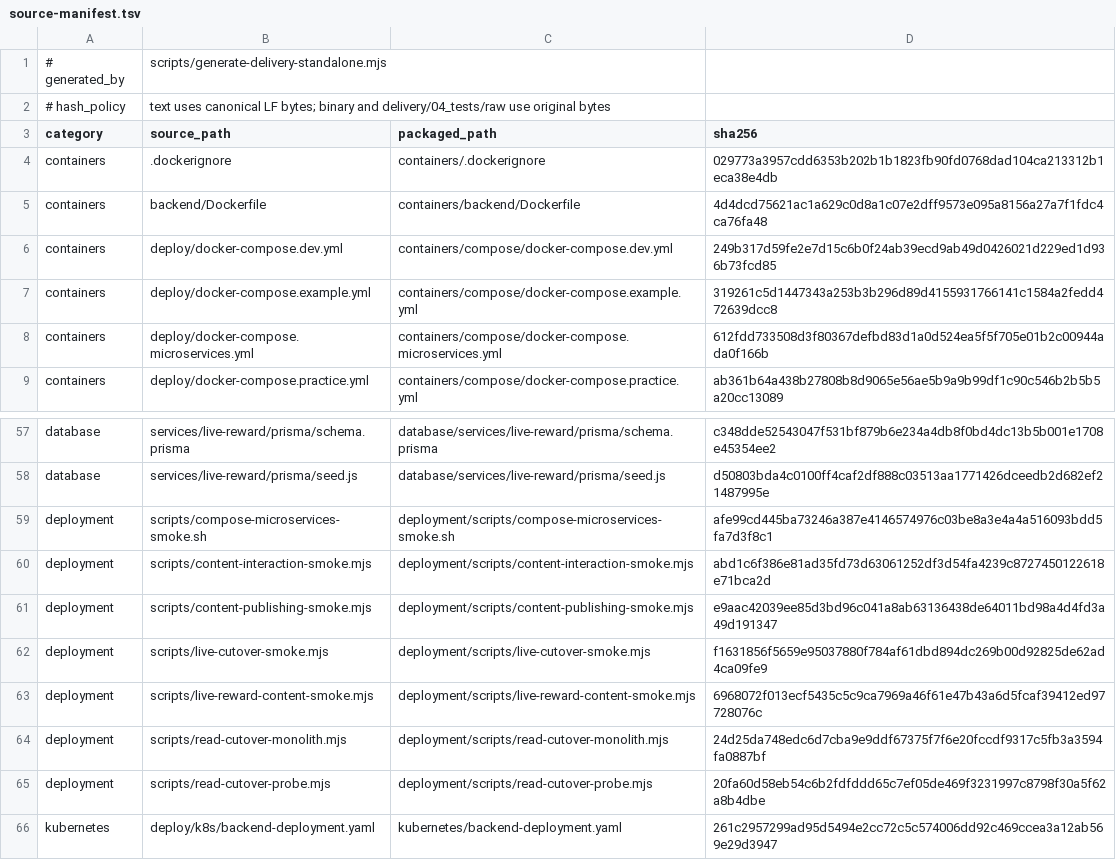
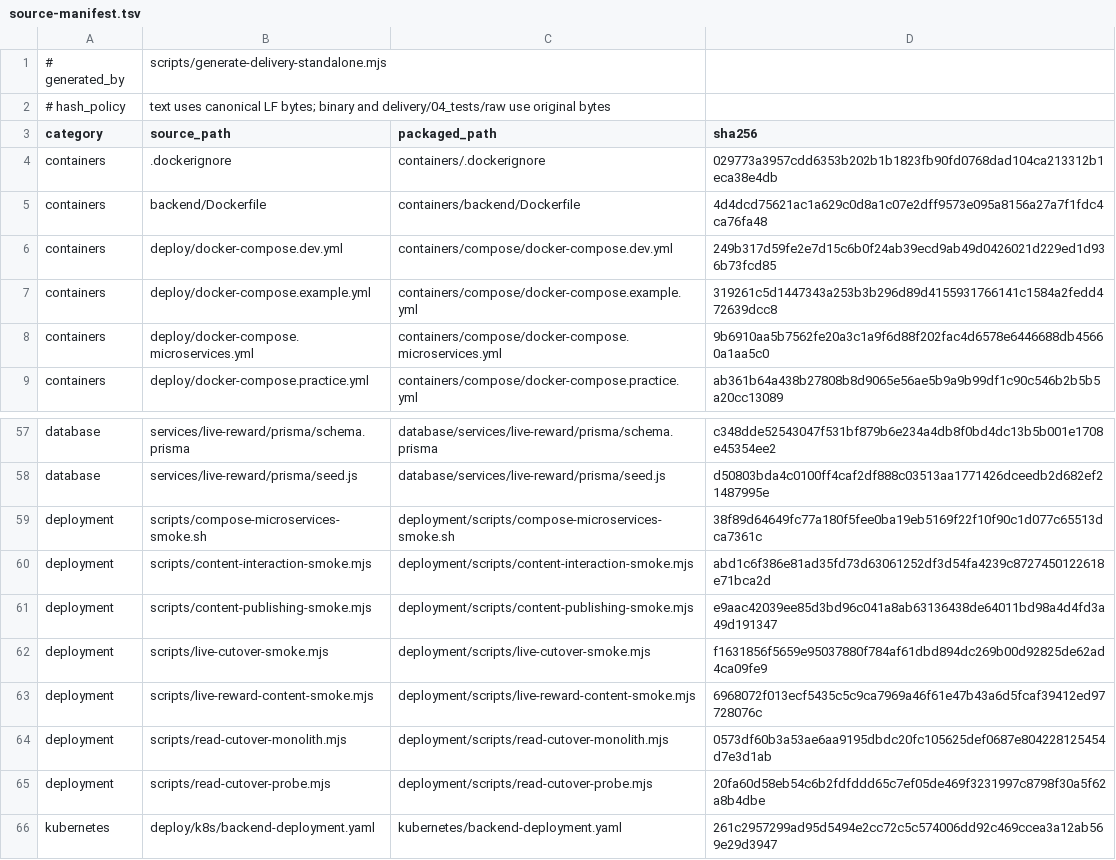
Before and after one commit to DanTargaryen/VideoPlayer, a TSV file: delivery/03_devops/source-manifest.tsv, drawn as a sheet; only a part is shown, gaps mark what is left out.

```diff
--- a/delivery/03_devops/source-manifest.tsv
+++ b/delivery/03_devops/source-manifest.tsv
@@ -7,3 +7,3 @@ containers	deploy/docker-compose.dev.yml	containers/compose/docker-compose.dev.y
 containers	deploy/docker-compose.example.yml	containers/compose/docker-compose.example.yml	319261c5d1447343a253b3b296d89d4155931766141c1584a2fedd472639dcc8
-containers	deploy/docker-compose.microservices.yml	containers/compose/docker-compose.microservices.yml	612fdd733508d3f80367defbd83d1a0d524ea5f5f705e01b2c00944ada0f166b
+containers	deploy/docker-compose.microservices.yml	containers/compose/docker-compose.microservices.yml	9b6910aa5b7562fe20a3c1a9f6d88f202fac4d6578e6446688db45660a1aa5c0
 containers	deploy/docker-compose.practice.yml	containers/compose/docker-compose.practice.yml	ab361b64a438b27808b8d9065e56ae5b9a9b99df1c90c546b2b5b5a20cc13089
@@ -58,3 +58,3 @@ database	services/live-reward/prisma/schema.prisma	database/services/live-reward
 database	services/live-reward/prisma/seed.js	database/services/live-reward/prisma/seed.js	d50803bda4c0100ff4caf2df888c03513aa1771426dceedb2d682ef21487995e
-deployment	scripts/compose-microservices-smoke.sh	deployment/scripts/compose-microservices-smoke.sh	afe99cd445ba73246a387e4146574976c03be8a3e4a4a516093bdd5fa7d3f8c1
+deployment	scripts/compose-microservices-smoke.sh	deployment/scripts/compose-microservices-smoke.sh	38f89d64649fc77a180f5fee0ba19eb5169f22f10f90c1d077c65513dca7361c
 deployment	scripts/content-interaction-smoke.mjs	deployment/scripts/content-interaction-smoke.mjs	abd1c6f386e81ad35fd73d63061252df3d54fa4239c8727450122618e71bca2d
@@ -63,3 +63,3 @@ deployment	scripts/live-cutover-smoke.mjs	deployment/scripts/live-cutover-smoke.
 deployment	scripts/live-reward-content-smoke.mjs	deployment/scripts/live-reward-content-smoke.mjs	6968072f013ecf5435c5c9ca7969a46f61e47b43a6d5fcaf39412ed97728076c
-deployment	scripts/read-cutover-monolith.mjs	deployment/scripts/read-cutover-monolith.mjs	24d25da748edc6d7cba9e9ddf67375f7f6e20fccdf9317c5fb3a3594fa0887bf
+deployment	scripts/read-cutover-monolith.mjs	deployment/scripts/read-cutover-monolith.mjs	0573df60b3a53ae6aa9195dbdc20fc105625def0687e804228125454d7e3d1ab
 deployment	scripts/read-cutover-probe.mjs	deployment/scripts/read-cutover-probe.mjs	20fa60d58eb54c6b2fdfddd65c7ef05de469f3231997c8798f30a5f62a8b4dbe
```
Also changed, not shown: delivery/04_tests/source-manifest.tsv, 27 other files.
